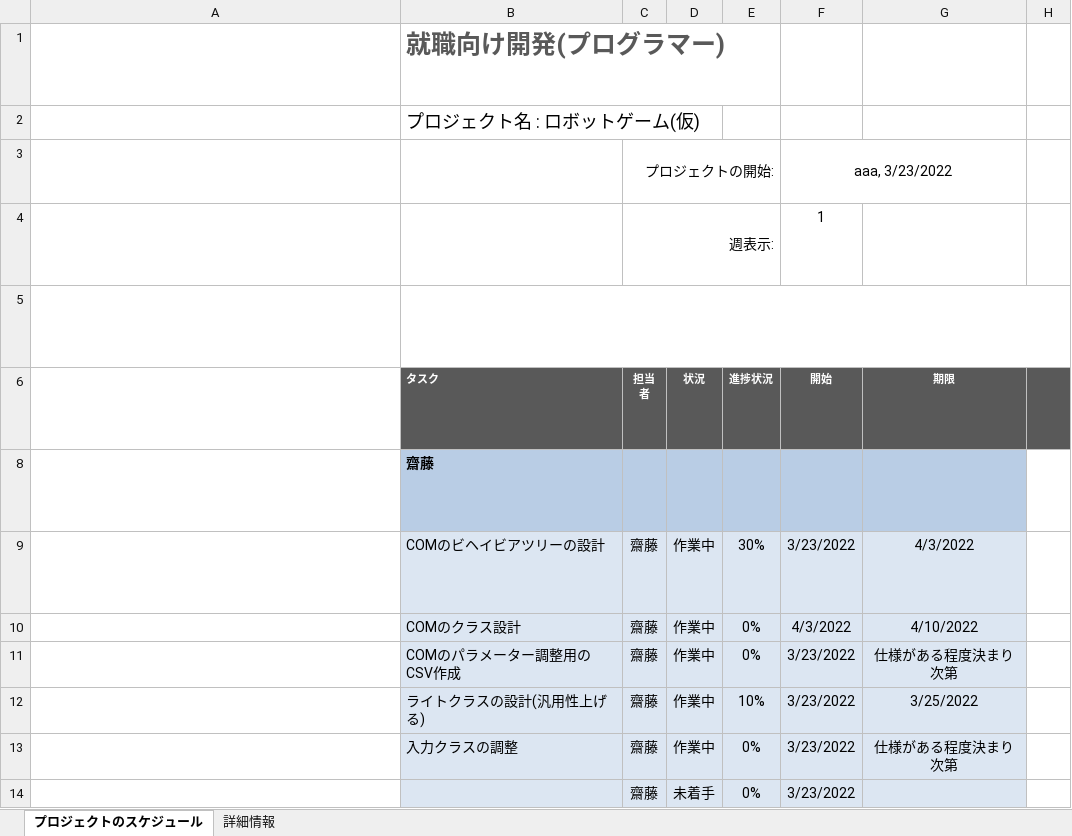
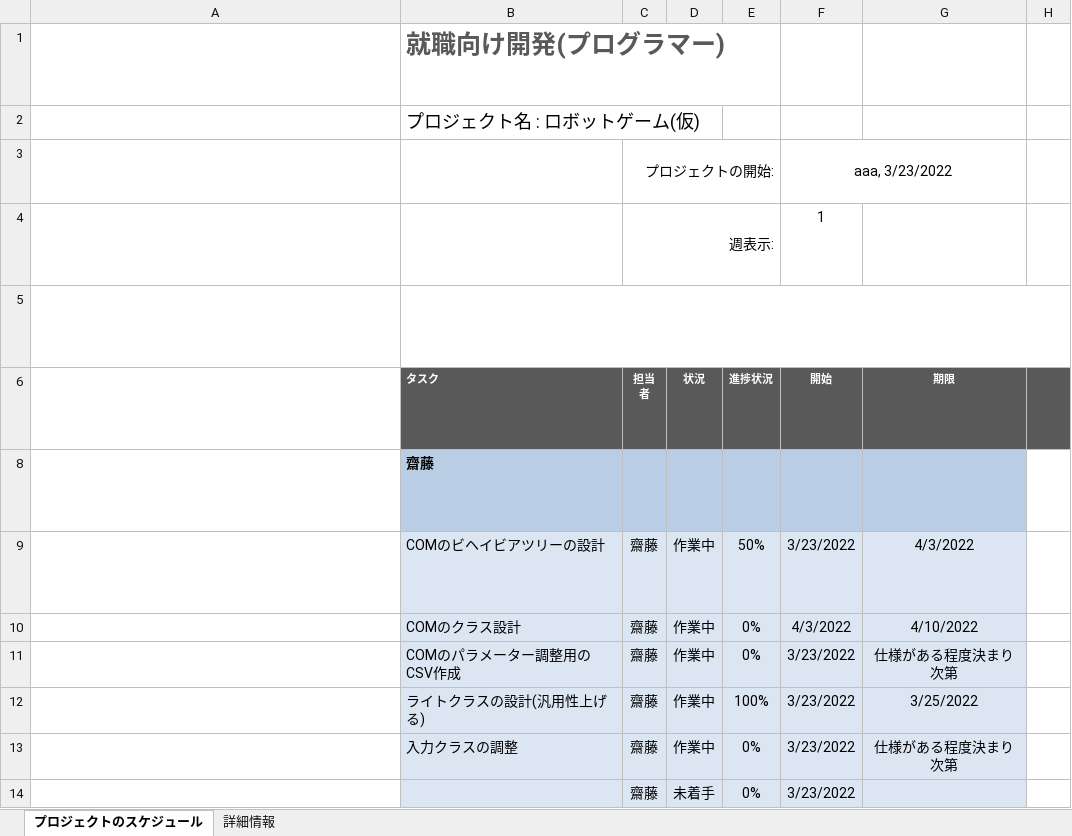
Before and after one commit to YuSaitoST/RobotGame_JapanGamesGrounpri, an Excel workbook: Tsk.xlsx, sheet プロジェクトのスケジュール, drawn as a sheet; only a part is shown; long unchanged cells end in …; values as stored, in another font and other column widths than the file's, no borders; conditional formats not drawn; the diff names each change by its address in the sheet, - before the commit and + after, or states it on an @@ line.

```diff
--- a/Tsk.xlsx (sheet プロジェクトのスケジュール)
+++ b/Tsk.xlsx (sheet プロジェクトのスケジュール)
-E9: 30%
+E9: 50%
-E12: 10%
+E12: 100%
```
Also changed, not shown: 4 other files.
